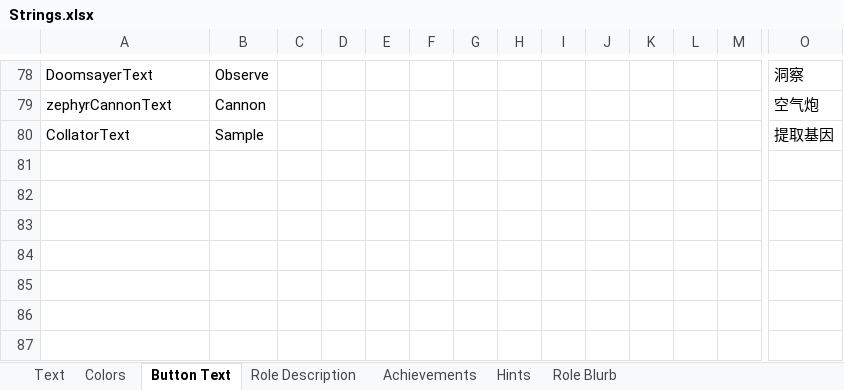
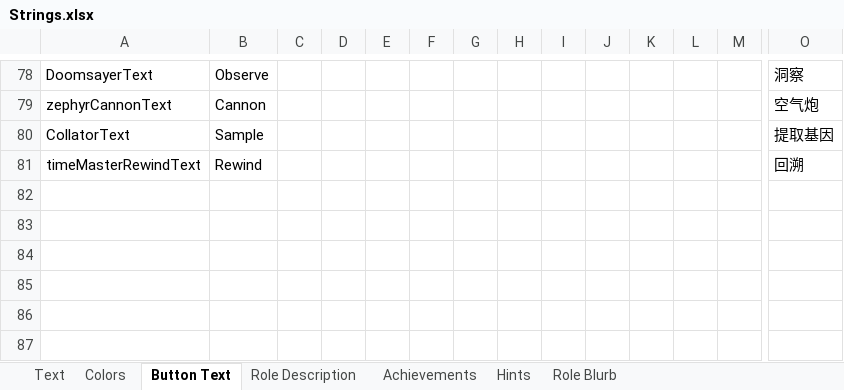
Before and after one commit to dabao40/TheOtherRolesGMIA, an Excel workbook: Strings.xlsx, sheet Button Text, drawn as a sheet; only a part is shown, gaps mark what is left out; values as stored, in another font and other column widths than the file's, no borders; rows hold the shown columns only; the diff names each change by its address in the sheet, - before the commit and + after, or states it on an @@ line.

Commit message:
TimeMaster Self Rewind

```diff
--- a/Strings.xlsx (sheet Button Text)
+++ b/Strings.xlsx (sheet Button Text)
-row 81: (empty)
+row 81: timeMasterRewindText | Rewind |  |  |  |  |  |  |  |  |  |  |  | 回溯
```
Also changed, not shown: 7 other files.
